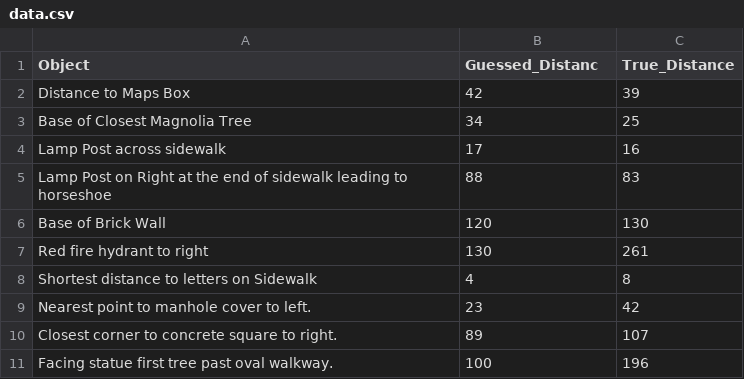
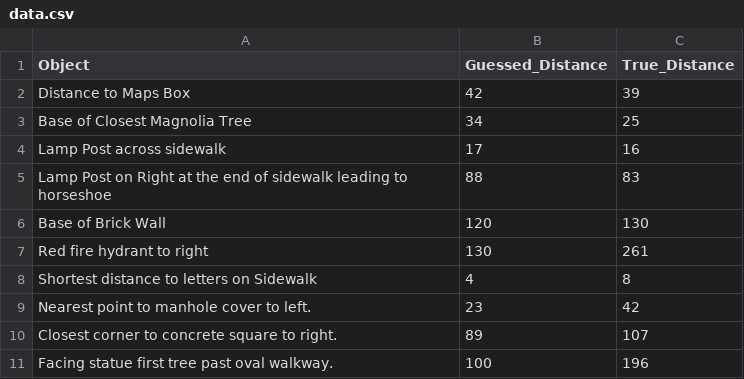
Before and after one commit to Shanlearning/Stat-201-teaching, a CSV file: Lab4/data.csv, drawn as a sheet.

Commit message:
Add files via upload

```diff
--- a/Lab4/data.csv
+++ b/Lab4/data.csv
@@ -1,2 +1,2 @@
-Object,Guessed_Distanc,True_Distance
+Object,Guessed_Distance,True_Distance
 Distance to Maps Box,42,39
```
